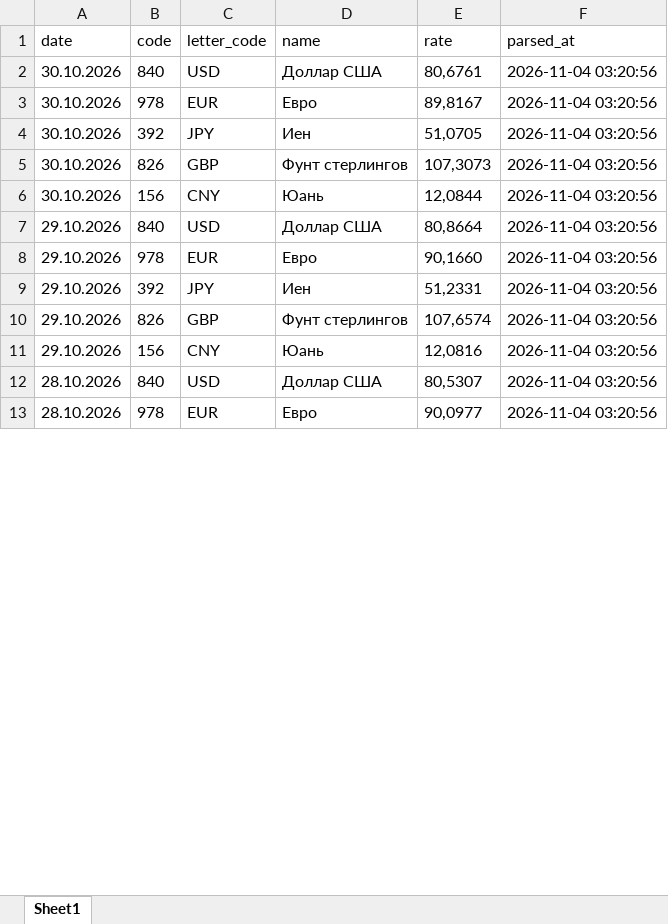
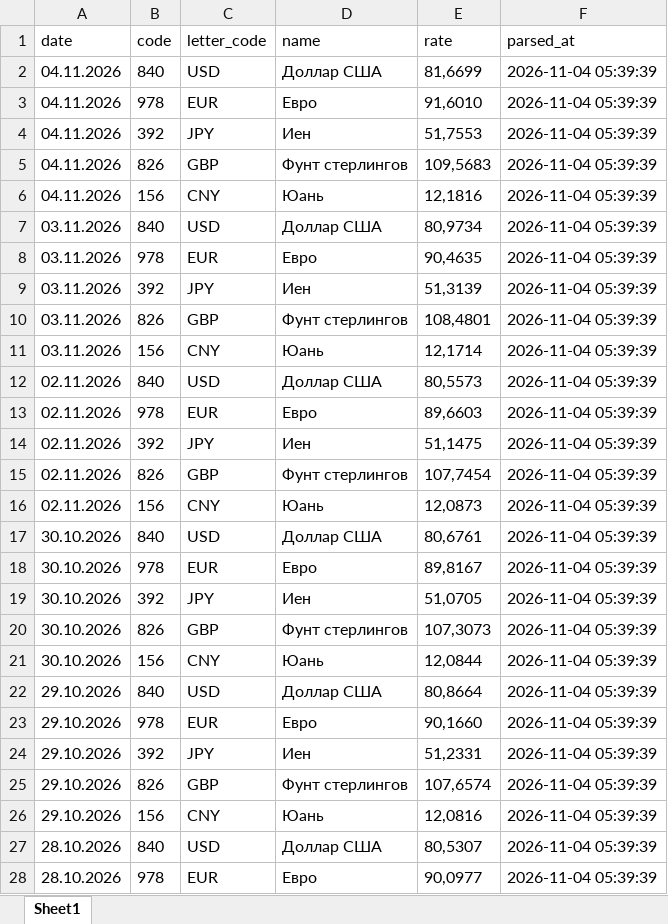
Before and after one commit to Kaprelow-dm/cbr_currency_parser, an Excel workbook: cbr_history.xlsx, sheet Sheet1, drawn as a sheet; only a part is shown; values as stored, in another font and other column widths than the file's, no borders; addresses are those after the commit; the diff covers the shown part only; the diff names each change by its address in the sheet, - before the commit and + after, or states it on an @@ line.

```diff
--- a/cbr_history.xlsx (sheet Sheet1)
+++ b/cbr_history.xlsx (sheet Sheet1)
+row 2: 04.11.2026 | 840 | USD | Доллар США | 81,6699 | 2026-11-04 05:39:39
+row 3: 04.11.2026 | 978 | EUR | Евро | 91,6010 | 2026-11-04 05:39:39
+row 4: 04.11.2026 | 392 | JPY | Иен | 51,7553 | 2026-11-04 05:39:39
+row 5: 04.11.2026 | 826 | GBP | Фунт стерлингов | 109,5683 | 2026-11-04 05:39:39
+row 6: 04.11.2026 | 156 | CNY | Юань | 12,1816 | 2026-11-04 05:39:39
+row 7: 03.11.2026 | 840 | USD | Доллар США | 80,9734 | 2026-11-04 05:39:39
+row 8: 03.11.2026 | 978 | EUR | Евро | 90,4635 | 2026-11-04 05:39:39
+row 9: 03.11.2026 | 392 | JPY | Иен | 51,3139 | 2026-11-04 05:39:39
+row 10: 03.11.2026 | 826 | GBP | Фунт стерлингов | 108,4801 | 2026-11-04 05:39:39
+row 11: 03.11.2026 | 156 | CNY | Юань | 12,1714 | 2026-11-04 05:39:39
+row 12: 02.11.2026 | 840 | USD | Доллар США | 80,5573 | 2026-11-04 05:39:39
+row 13: 02.11.2026 | 978 | EUR | Евро | 89,6603 | 2026-11-04 05:39:39
+row 14: 02.11.2026 | 392 | JPY | Иен | 51,1475 | 2026-11-04 05:39:39
+row 15: 02.11.2026 | 826 | GBP | Фунт стерлингов | 107,7454 | 2026-11-04 05:39:39
+row 16: 02.11.2026 | 156 | CNY | Юань | 12,0873 | 2026-11-04 05:39:39
-F17:F28 (parsed_at): 2026-11-04 03:20:56
+F17:F28 (parsed_at): 2026-11-04 05:39:39
```
Also changed, not shown: other rows of this sheet, 4 other files.
